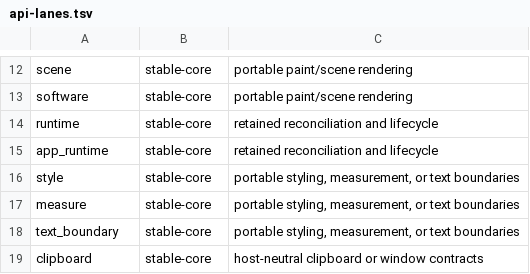
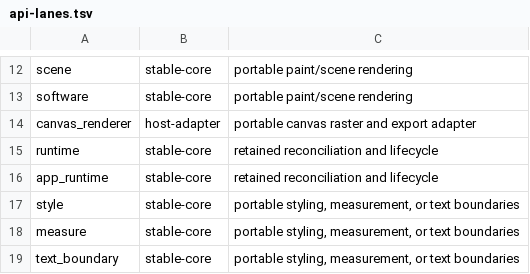
Before and after one commit to davidmashburn/moxi, a TSV file: docs/api-lanes.tsv, drawn as a sheet; only a part is shown, gaps mark what is left out; the shorter side is filled out with more unchanged rows; the diff names each change by its address in the sheet, - before the commit and + after, or states it on an @@ line.

```diff
--- a/docs/api-lanes.tsv
+++ b/docs/api-lanes.tsv
+row 14: canvas_renderer | host-adapter | portable canvas raster and export adapter
```
Also changed, not shown: docs/api-surface.tsv, 12 other files.
